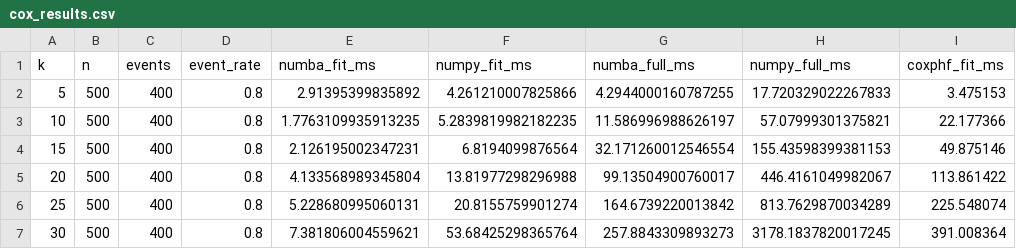
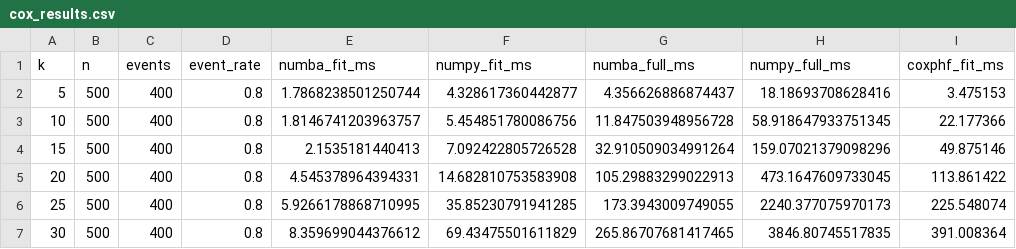
Before and after one commit to jzluo/firthmodels, a CSV file: benchmarks/cox_results.csv, drawn as a sheet; only a part is shown; the diff names each change by its address in the sheet, - before the commit and + after, or states it on an @@ line.

```diff
--- a/benchmarks/cox_results.csv
+++ b/benchmarks/cox_results.csv
-E2 (numba_fit_ms): 2.91395399835892
+E2 (numba_fit_ms): 1.7868238501250744
-F2 (numpy_fit_ms): 4.261210007825866
+F2 (numpy_fit_ms): 4.328617360442877
-G2 (numba_full_ms): 4.2944000160787255
+G2 (numba_full_ms): 4.356626886874437
-H2 (numpy_full_ms): 17.720329022267833
+H2 (numpy_full_ms): 18.18693708628416
-E3 (numba_fit_ms): 1.7763109935913235
+E3 (numba_fit_ms): 1.8146741203963757
-F3 (numpy_fit_ms): 5.2839819982182235
+F3 (numpy_fit_ms): 5.454851780086756
-G3 (numba_full_ms): 11.586996988626197
+G3 (numba_full_ms): 11.847503948956728
-H3 (numpy_full_ms): 57.07999301375821
+H3 (numpy_full_ms): 58.918647933751345
-E4 (numba_fit_ms): 2.126195002347231
+E4 (numba_fit_ms): 2.1535181440413
-F4 (numpy_fit_ms): 6.8194099876564
+F4 (numpy_fit_ms): 7.092422805726528
-G4 (numba_full_ms): 32.171260012546554
+G4 (numba_full_ms): 32.910509034991264
-H4 (numpy_full_ms): 155.43598399381153
+H4 (numpy_full_ms): 159.07021379098296
-E5 (numba_fit_ms): 4.133568989345804
+E5 (numba_fit_ms): 4.545378964394331
-F5 (numpy_fit_ms): 13.81977298296988
+F5 (numpy_fit_ms): 14.682810753583908
-G5 (numba_full_ms): 99.13504900760017
+G5 (numba_full_ms): 105.29883299022913
-H5 (numpy_full_ms): 446.4161049982067
+H5 (numpy_full_ms): 473.1647609733045
-E6 (numba_fit_ms): 5.228680995060131
+E6 (numba_fit_ms): 5.9266178868710995
-F6 (numpy_fit_ms): 20.8155759901274
+F6 (numpy_fit_ms): 35.85230791941285
-G6 (numba_full_ms): 164.6739220013842
+G6 (numba_full_ms): 173.3943009749055
-H6 (numpy_full_ms): 813.7629870034289
+H6 (numpy_full_ms): 2240.377075970173
-E7 (numba_fit_ms): 7.381806004559621
+E7 (numba_fit_ms): 8.359699044376612
-F7 (numpy_fit_ms): 53.68425298365764
+F7 (numpy_fit_ms): 69.43475501611829
-G7 (numba_full_ms): 257.8843309893273
+G7 (numba_full_ms): 265.86707681417465
-H7 (numpy_full_ms): 3178.1837820017245
+H7 (numpy_full_ms): 3846.80745517835
```
Also changed, not shown: benchmarks/logistic_results.csv, 6 other files.
